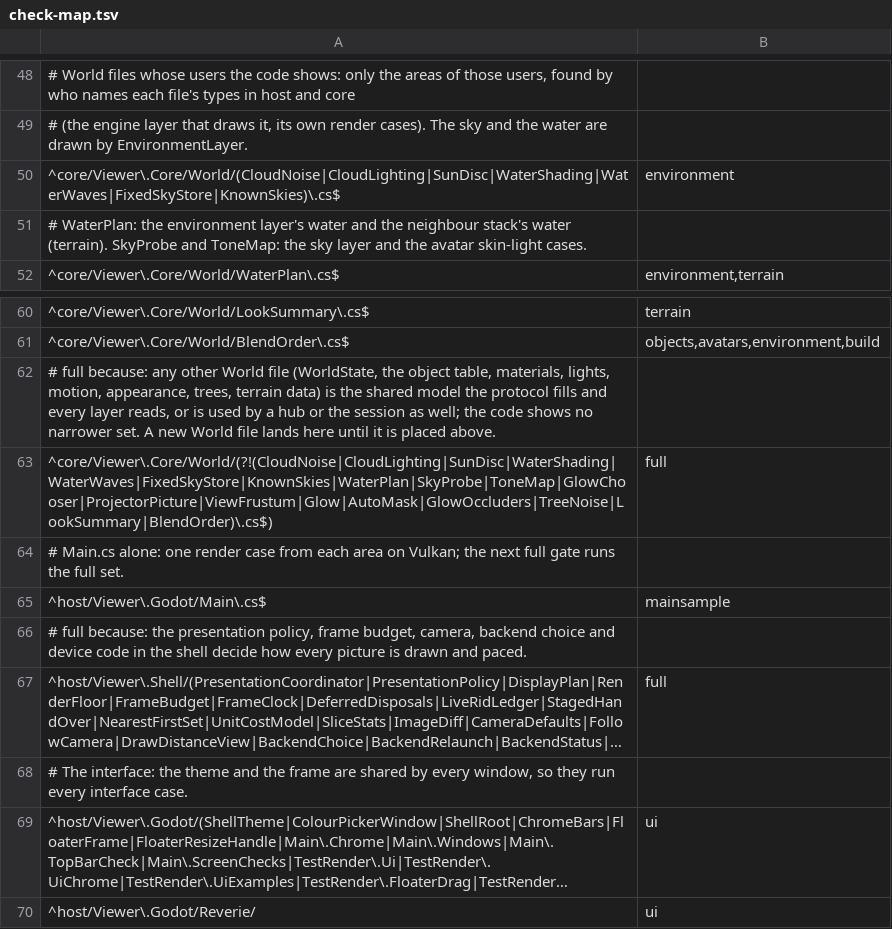
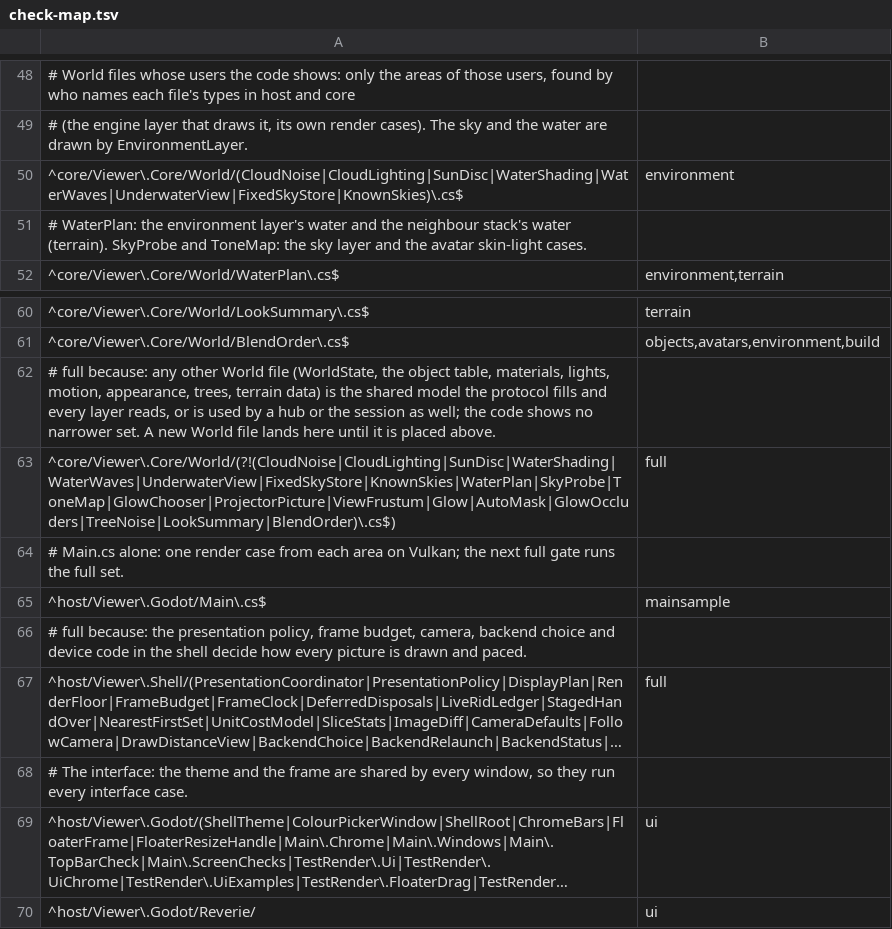
Before and after one commit to JohnLegionH/reverie-viewer, a TSV file: tools/check-map.tsv, drawn as a sheet; only a part is shown, gaps mark what is left out; long unchanged cells end in ….

```diff
--- a/tools/check-map.tsv
+++ b/tools/check-map.tsv
@@ -49,3 +49,3 @@
 # (the engine layer that draws it, its own render cases). The sky and the water are drawn by EnvironmentLayer.
-^core/Viewer\.Core/World/(CloudNoise|CloudLighting|SunDisc|WaterShading|WaterWaves|FixedSkyStore|KnownSkies)\.cs$	environment
+^core/Viewer\.Core/World/(CloudNoise|CloudLighting|SunDisc|WaterShading|WaterWaves|UnderwaterView|FixedSkyStore|KnownSkies)\.cs$	environment
 # WaterPlan: the environment layer's water and the neighbour stack's water (terrain). SkyProbe and ToneMap: the sky layer and the avatar skin-light cases.
@@ -62,3 +62,3 @@
 # full because: any other World file (WorldState, the object table, materials, lights, motion, appearance, trees, terrain data) is the shared model the protocol fills and every layer reads, or is used by a hub or the session as well; the code shows no narrower set. A new World file lands here until it is placed above.
-^core/Viewer\.Core/World/(?!(CloudNoise|CloudLighting|SunDisc|WaterShading|WaterWaves|FixedSkyStore|KnownSkies|WaterPlan|SkyProbe|ToneMap|GlowChooser|ProjectorPicture|ViewFrustum|Glow|AutoMask|GlowOccluders|TreeNoise|LookSummary|BlendOrder)\.cs$)	full
+^core/Viewer\.Core/World/(?!(CloudNoise|CloudLighting|SunDisc|WaterShading|WaterWaves|UnderwaterView|FixedSkyStore|KnownSkies|WaterPlan|SkyProbe|ToneMap|GlowChooser|ProjectorPicture|ViewFrustum|Glow|AutoMask|GlowOccluders|TreeNoise|LookSummary|BlendOrder)\.cs$)	full
 # Main.cs alone: one render case from each area on Vulkan; the next full gate runs the full set.
```
Also changed, not shown: ThirdPartyLicenses/PORTED-FILES.tsv, tools/check-areas.tsv, 7 other files.
